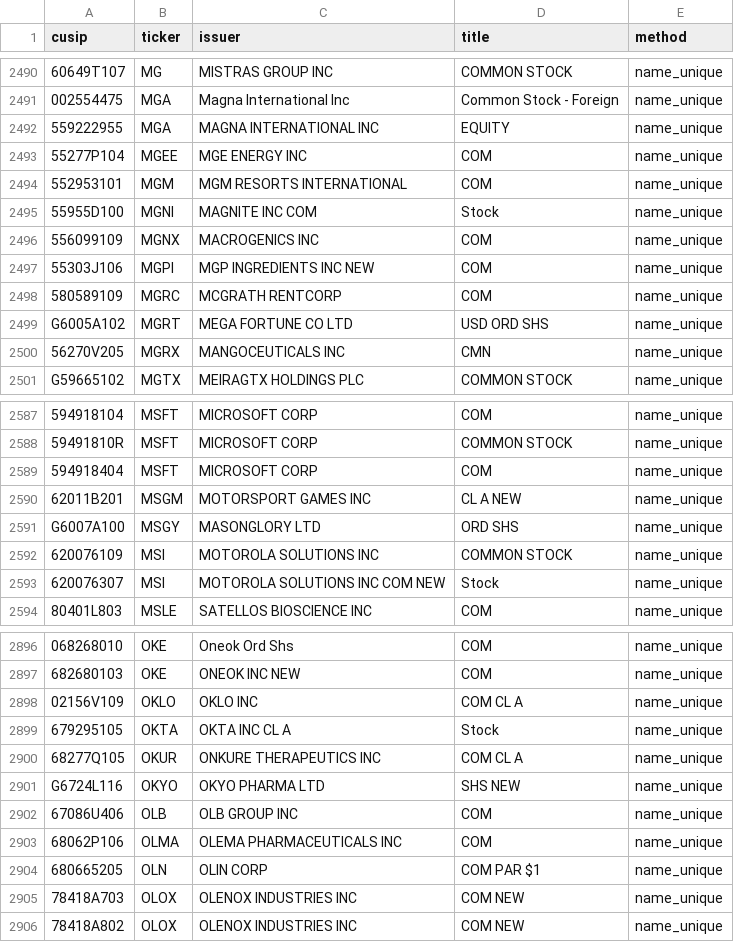
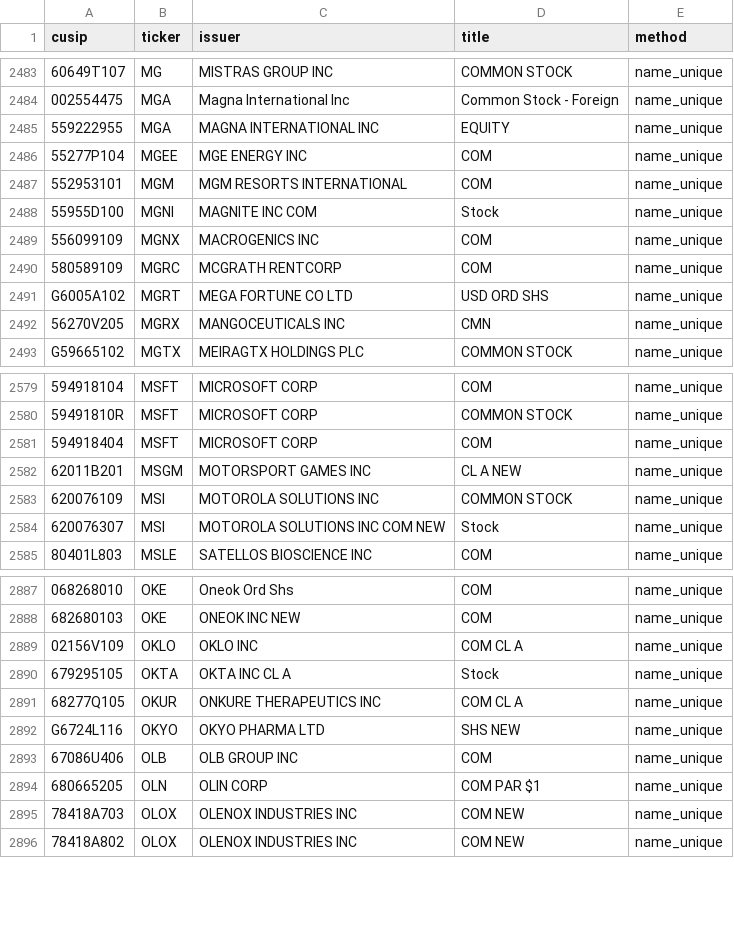
Before and after one commit to Druckkette/boerse-dashboard, a CSV file: output/sec13f_cusip_ticker_map.csv, drawn as a sheet; only a part is shown, gaps mark what is left out; the diff covers the shown part only; the diff names each change by its address in the sheet, - before the commit and + after, or states it on an @@ line.

```diff
--- a/output/sec13f_cusip_ticker_map.csv
+++ b/output/sec13f_cusip_ticker_map.csv
-row 2497: 55303J106 | MGPI | MGP INGREDIENTS INC NEW | COM | name_unique
-row 2591: G6007A100 | MSGY | MASONGLORY LTD | ORD SHS | name_unique
-row 2903: 68062P106 | OLMA | OLEMA PHARMACEUTICALS INC | COM | name_unique
```
Also changed, not shown: 7 removed rows elsewhere in this file, output/institutional_13f_trends.csv, 2 other files.
